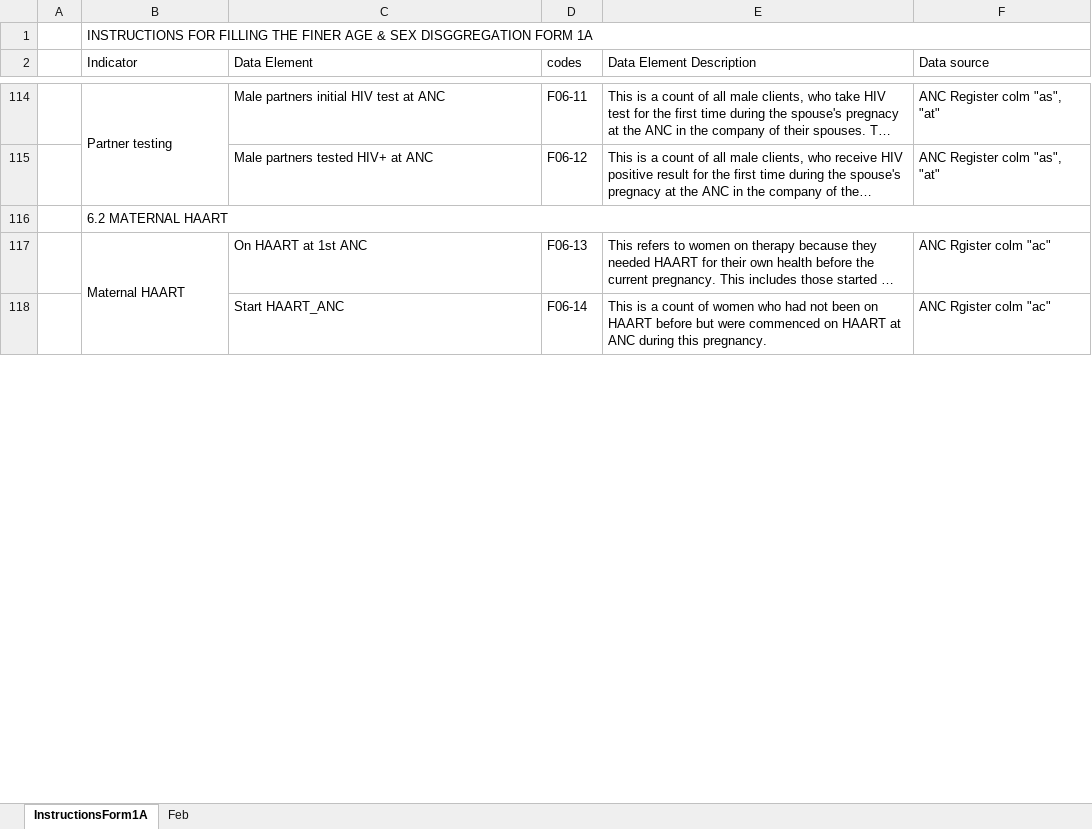
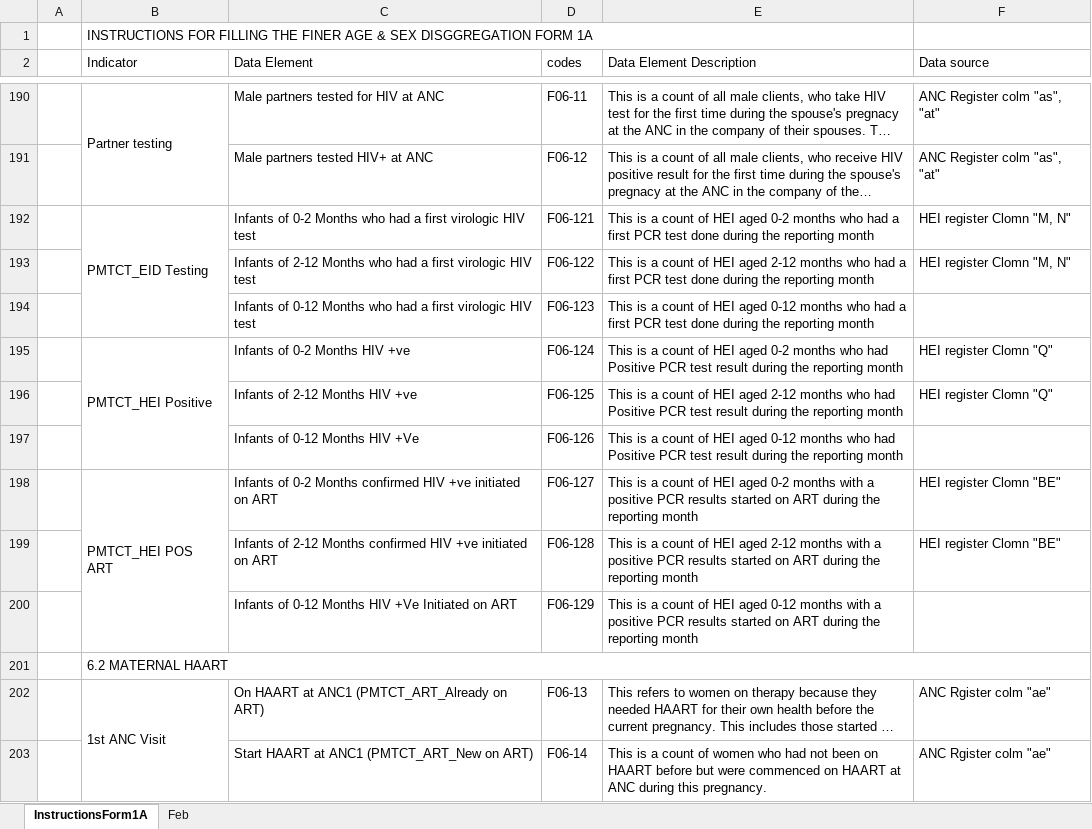
Before and after one commit to nyabuto/InternalSystem, an Excel workbook: web/F1v4.xlsx, sheet InstructionsForm1A, drawn as a sheet; only a part is shown, gaps mark what is left out; long unchanged cells end in …; values as stored, in another font and other column widths than the file's, no cell formats; conditional formats not drawn; removed rows and columns are numbered as before the commit, all else as after; the diff covers the shown part only; the diff names each change by its address in the sheet, - before the commit and + after, or states it on an @@ line.

```diff
--- a/web/F1v4.xlsx (sheet InstructionsForm1A)
+++ b/web/F1v4.xlsx (sheet InstructionsForm1A)
-B1:F1 merged
+B1:E1 merged
-C190 (Data Element): Male partners initial HIV test at ANC
+C190 (Data Element): Male partners tested for HIV at ANC
+row 192:  | PMTCT_EID Testing | Infants of 0-2 Months who had a first virologic HIV test | F06-121 | This is a count of HEI aged 0-2 months who had a first PCR test done during the reporting month | HEI register Clomn "M, N"
+row 193:  |  | Infants of 2-12 Months who had a first virologic HIV test | F06-122 | This is a count of HEI aged 2-12 months who had a first PCR test done during the reporting month | HEI register Clomn "M, N"
+row 194:  |  | Infants of 0-12 Months who had a first virologic HIV test | F06-123 | This is a count of HEI aged 0-12 months who had a first PCR test done during the reporting month
+row 195:  | PMTCT_HEI Positive | Infants of 0-2 Months HIV +ve | F06-124 | This is a count of HEI aged 0-2 months who had Positive PCR test result during the reporting month | HEI register Clomn "Q"
+row 196:  |  | Infants of 2-12 Months HIV +ve | F06-125 | This is a count of HEI aged 2-12 months who had Positive PCR test result during the reporting month | HEI register Clomn "Q"
+row 197:  |  | Infants of 0-12 Months HIV +Ve | F06-126 | This is a count of HEI aged 0-12 months who had Positive PCR test result during the reporting month
+row 198:  | PMTCT_HEI POS ART | Infants of 0-2 Months confirmed HIV +ve initiated on ART | F06-127 | This is a count of HEI aged 0-2 months with a positive PCR results started on ART during the reporting month | HEI register Clomn "BE"
+row 199:  |  | Infants of 2-12 Months confirmed HIV +ve initiated on ART | F06-128 | This is a count of HEI aged 2-12 months with a positive PCR results started on ART during the reporting month | HEI register Clomn "BE"
+row 200:  |  | Infants of 0-12 Months HIV +Ve Initiated on ART | F06-129 | This is a count of HEI aged 0-12 months with a positive PCR results started on ART during the reporting month
-B202 (Indicator): Maternal HAART
+B202 (Indicator): 1st ANC Visit
-B117:B121 merged
+B202:B204 merged
-C202 (Data Element): On HAART at 1st ANC
+C202 (Data Element): On HAART at ANC1 (PMTCT_ART_Already on ART)
-F202:F203 (Data source): ANC Rgister colm "ac"
+F202:F203 (Data source): ANC Rgister colm "ae"
-C203 (Data Element): Start HAART_ANC
+C203 (Data Element): Start HAART at ANC1 (PMTCT_ART_New on ART)
```
Also changed, not shown: 84 added rows, 3 removed rows, 79 edited cells and merged cells elsewhere in this sheet, sheet Feb, cell formats, formulas that keep their value, hidden cells, 9 other files.
